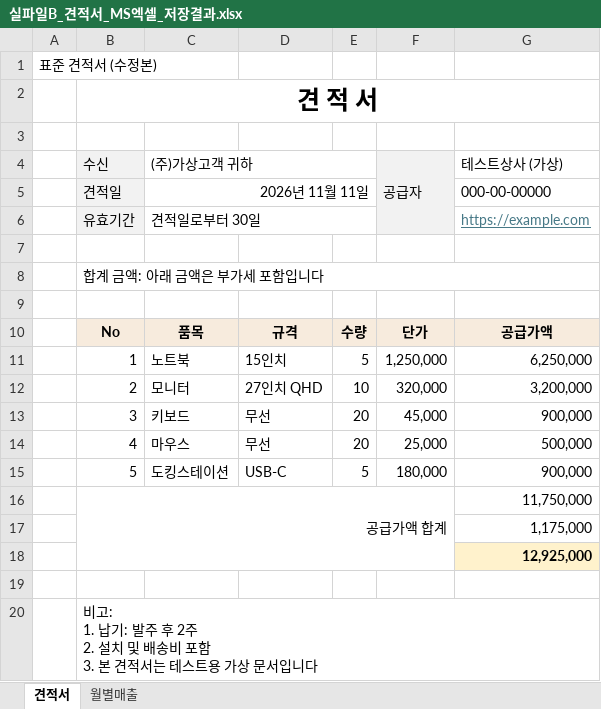
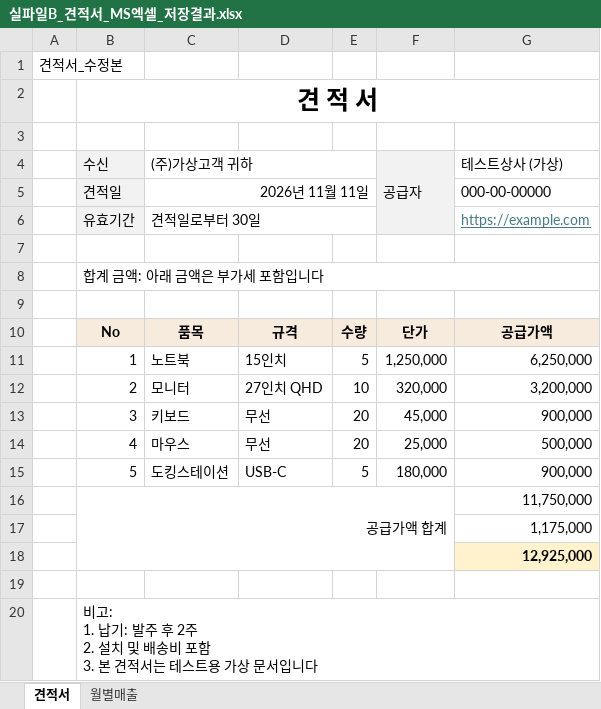
Before and after one commit to unrimit7/MyMemo-App, an Excel workbook: docs/office-upgrade/out/실파일B_견적서_MS엑셀_저장결과.xlsx, sheet 견적서, drawn as a sheet; values as stored, in another font and other column widths than the file's, no borders; conditional formats not drawn; the diff names each change by its address in the sheet, - before the commit and + after, or states it on an @@ line.

```diff
--- a/docs/office-upgrade/out/실파일B_견적서_MS엑셀_저장결과.xlsx (sheet 견적서)
+++ b/docs/office-upgrade/out/실파일B_견적서_MS엑셀_저장결과.xlsx (sheet 견적서)
-A1: 표준 견적서 (수정본)
+A1: 견적서_수정본
```
Also changed, not shown: docs/office-upgrade/out/실파일A_인사평가_MS엑셀_저장결과.xlsx, docs/office-upgrade/out/실파일A_인사평가_한셀_저장결과.xlsx, 27 other files.
